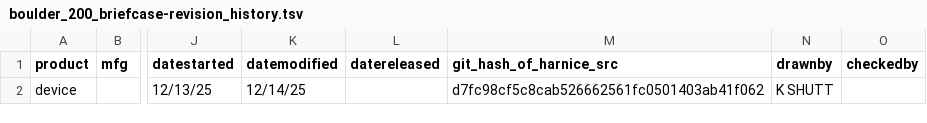
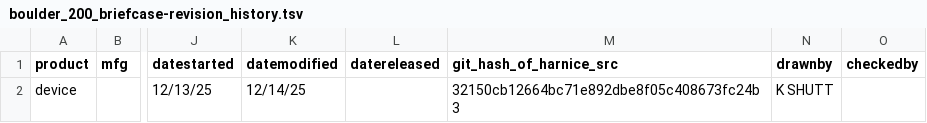
Before and after one commit to harnice/Harnice, a TSV file: Device/consumer_electronics/goalzero/boulder_200_briefcase/boulder_200_briefcase-revision_history.tsv, drawn as a sheet; only a part is shown, gaps mark what is left out; the diff names each change by its address in the sheet, - before the commit and + after, or states it on an @@ line.

```diff
--- a/Device/consumer_electronics/goalzero/boulder_200_briefcase/boulder_200_briefcase-revision_history.tsv
+++ b/Device/consumer_electronics/goalzero/boulder_200_briefcase/boulder_200_briefcase-revision_history.tsv
-M2 (git_hash_of_harnice_src): d7fc98cf5c8cab526662561fc0501403ab41f062
+M2 (git_hash_of_harnice_src): 32150cb12664bc71e892dbe8f05c408673fc24b3
```
Also changed, not shown: Device/consumer_electronics/goalzero/boulder_200_briefcase/boulder_200_briefcase-rev1/boulder_200_briefcase-rev1-signals_list.tsv, 5 other files.
